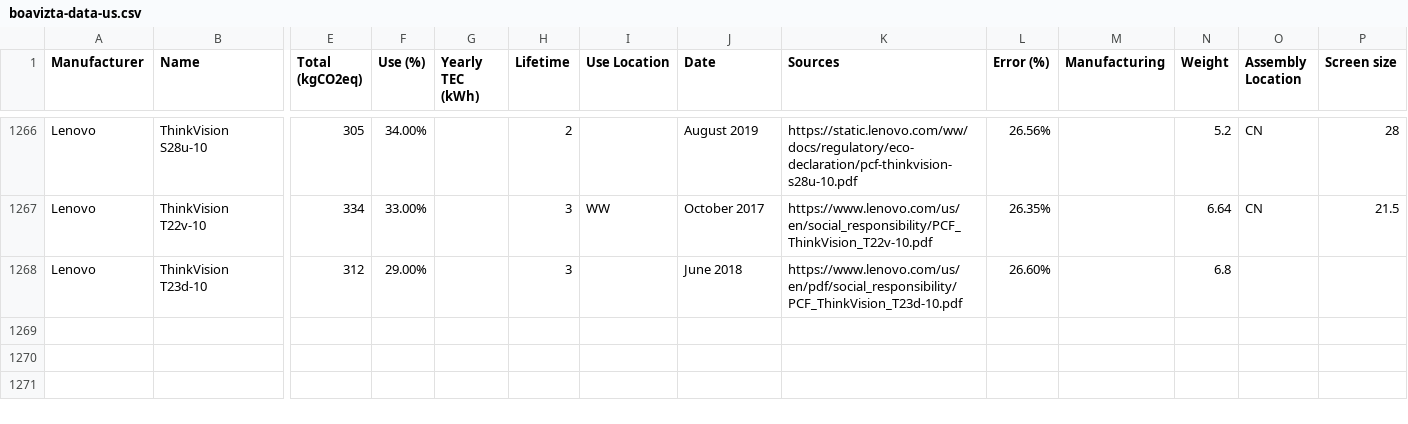
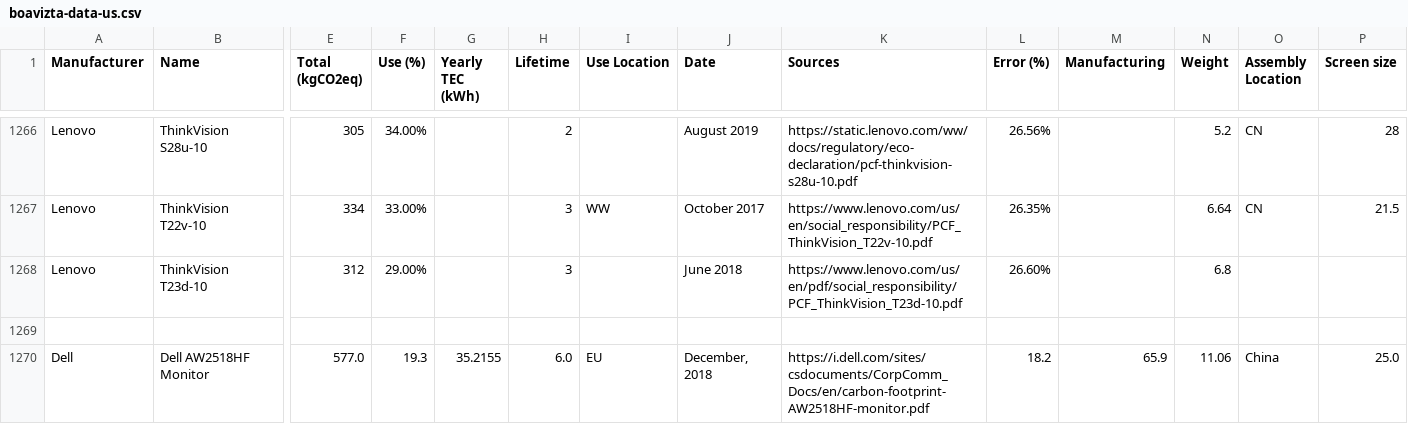
Before and after one commit to Boavizta/environmental-footprint-data, a CSV file: boavizta-data-us.csv, drawn as a sheet; only a part is shown, gaps mark what is left out; rows hold the shown columns only; the diff names each change by its address in the sheet, - before the commit and + after, or states it on an @@ line.

Commit message:
Add new Dell AW2518HF Monitor  - us format

```diff
--- a/boavizta-data-us.csv
+++ b/boavizta-data-us.csv
+row 1269: (empty)
+row 1270: Dell | Dell AW2518HF Monitor | 577.0 | 19.3 | 35.2155 | 6.0 | EU | December, 2018 | https://i.dell.com/sites/csdocuments/CorpComm_Docs/en/carbon-footprint-AW2518HF-monitor.pdf | 18.2 | 65.9 | 11.06 | China | 25.0
```
